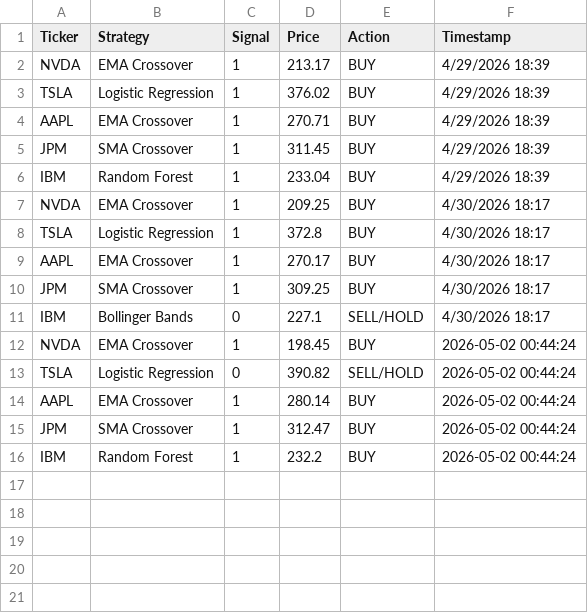
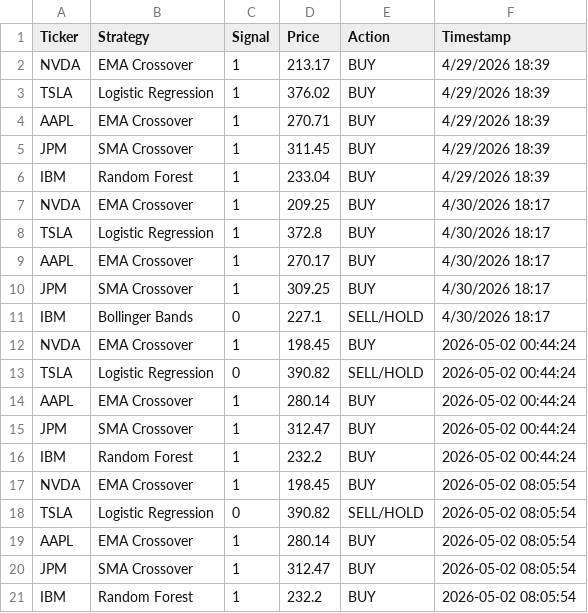
Before and after one commit to titan-trials/REQuantara, a CSV file: results/paper_trading_log.csv, drawn as a sheet.

Commit message:
Auto: paper trading signals 2026-05-02

```diff
--- a/results/paper_trading_log.csv
+++ b/results/paper_trading_log.csv
@@ -16 +16,6 @@ JPM,SMA Crossover,1,312.47,BUY,2026-05-02 00:44:24
 IBM,Random Forest,1,232.2,BUY,2026-05-02 00:44:24
+NVDA,EMA Crossover,1,198.45,BUY,2026-05-02 08:05:54
+TSLA,Logistic Regression,0,390.82,SELL/HOLD,2026-05-02 08:05:54
+AAPL,EMA Crossover,1,280.14,BUY,2026-05-02 08:05:54
+JPM,SMA Crossover,1,312.47,BUY,2026-05-02 08:05:54
+IBM,Random Forest,1,232.2,BUY,2026-05-02 08:05:54
```
